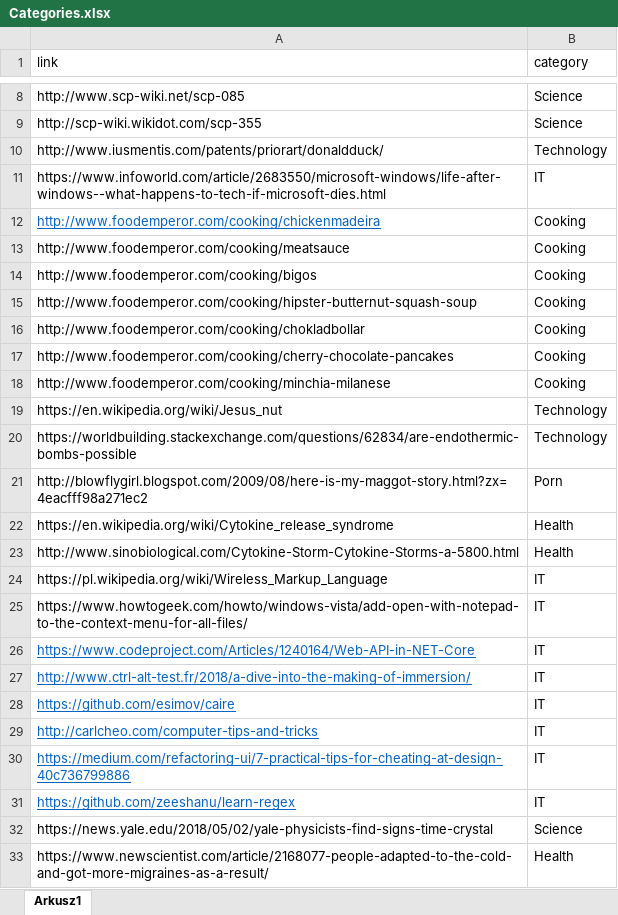
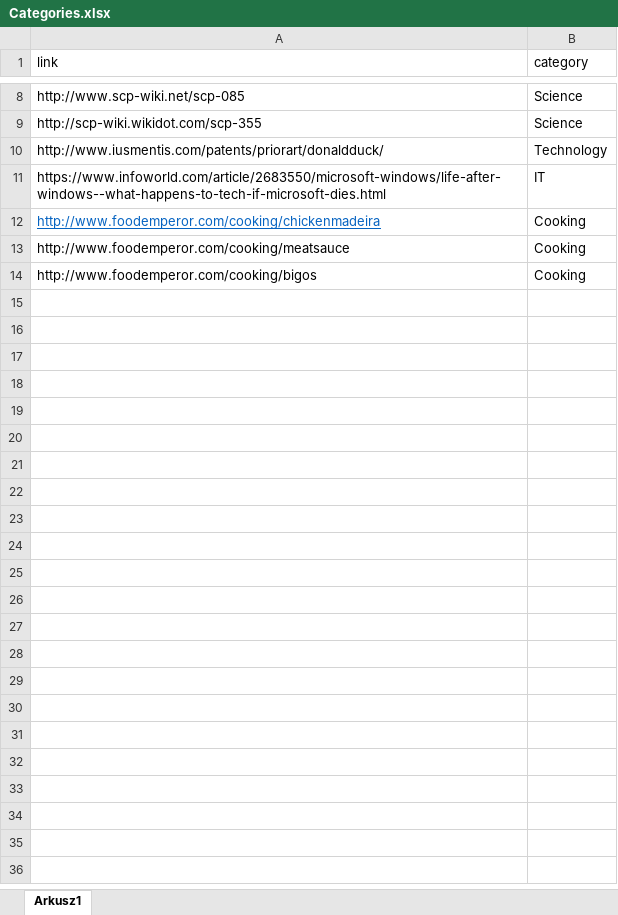
Before and after one commit to pPrecel/W2S-WebClasifier, an Excel workbook: Categories.xlsx, sheet Arkusz1, drawn as a sheet; only a part is shown, gaps mark what is left out; values as stored, in another font and other column widths than the file's, no borders; the diff covers the shown part only; the diff names each change by its address in the sheet, - before the commit and + after, or states it on an @@ line.

```diff
--- a/Categories.xlsx (sheet Arkusz1)
+++ b/Categories.xlsx (sheet Arkusz1)
-row 15: http://www.foodemperor.com/cooking/hipster-butternut-squash-soup | Cooking
-row 16: http://www.foodemperor.com/cooking/chokladbollar | Cooking
-row 17: http://www.foodemperor.com/cooking/cherry-chocolate-pancakes | Cooking
-row 18: http://www.foodemperor.com/cooking/minchia-milanese | Cooking
-row 19: https://en.wikipedia.org/wiki/Jesus_nut | Technology
-row 20: https://worldbuilding.stackexchange.com/questions/62834/are-endothermic-bombs-possible | Technology
-row 21: http://blowflygirl.blogspot.com/2009/08/here-is-my-maggot-story.html?zx=4eacfff98a271ec2 | Porn
-row 22: https://en.wikipedia.org/wiki/Cytokine_release_syndrome | Health
-row 23: http://www.sinobiological.com/Cytokine-Storm-Cytokine-Storms-a-5800.html | Health
-row 24: https://pl.wikipedia.org/wiki/Wireless_Markup_Language | IT
-row 25: https://www.howtogeek.com/howto/windows-vista/add-open-with-notepad-to-the-context-menu-for-all-files/ | IT
-row 26: https://www.codeproject.com/Articles/1240164/Web-API-in-NET-Core | IT
-row 27: http://www.ctrl-alt-test.fr/2018/a-dive-into-the-making-of-immersion/ | IT
-row 28: https://github.com/esimov/caire | IT
-row 29: http://carlcheo.com/computer-tips-and-tricks | IT
-row 30: https://medium.com/refactoring-ui/7-practical-tips-for-cheating-at-design-40c736799886 | IT
-row 31: https://github.com/zeeshanu/learn-regex | IT
-row 32: https://news.yale.edu/2018/05/02/yale-physicists-find-signs-time-crystal | Science
-row 33: https://www.newscientist.com/article/2168077-people-adapted-to-the-cold-and-got-more-migraines-as-a-result/ | Health
```
Also changed, not shown: 488 removed rows elsewhere in this sheet, 5 other files.
